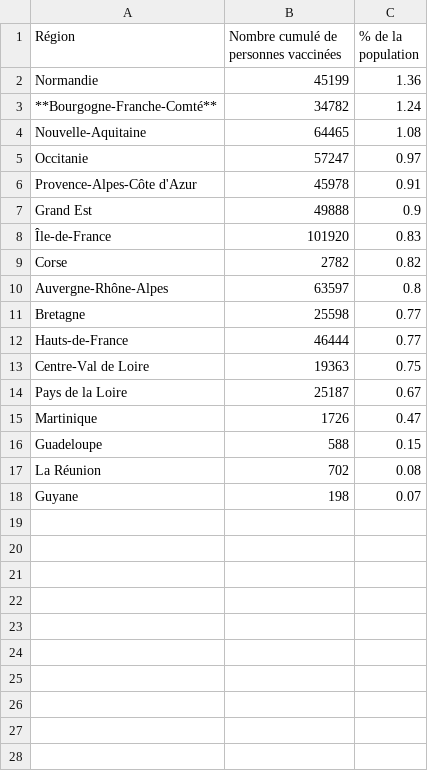
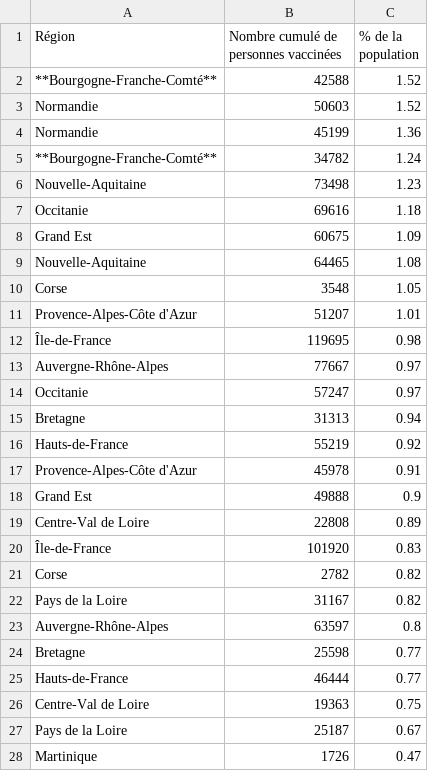
Before and after one commit to mattifaye/covid19bfc, a CSV file: tableau_vaccination_regions.csv, drawn as a sheet; only a part is shown; the shorter side is filled out with more unchanged rows; the diff covers the shown part only; the diff names each change by its address in the sheet, - before the commit and + after, or states it on an @@ line.

```diff
--- a/tableau_vaccination_regions.csv
+++ b/tableau_vaccination_regions.csv
+row 2: **Bourgogne-Franche-Comté** | 42588 | 1.52
+row 3: Normandie | 50603 | 1.52
+row 6: Nouvelle-Aquitaine | 73498 | 1.23
+row 7: Occitanie | 69616 | 1.18
+row 8: Grand Est | 60675 | 1.09
+row 10: Corse | 3548 | 1.05
+row 11: Provence-Alpes-Côte d'Azur | 51207 | 1.01
+row 12: Île-de-France | 119695 | 0.98
+row 13: Auvergne-Rhône-Alpes | 77667 | 0.97
+row 15: Bretagne | 31313 | 0.94
+row 16: Hauts-de-France | 55219 | 0.92
+row 19: Centre-Val de Loire | 22808 | 0.89
+row 22: Pays de la Loire | 31167 | 0.82
```
Also changed, not shown: 4 added rows elsewhere in this file, 1 other file.
